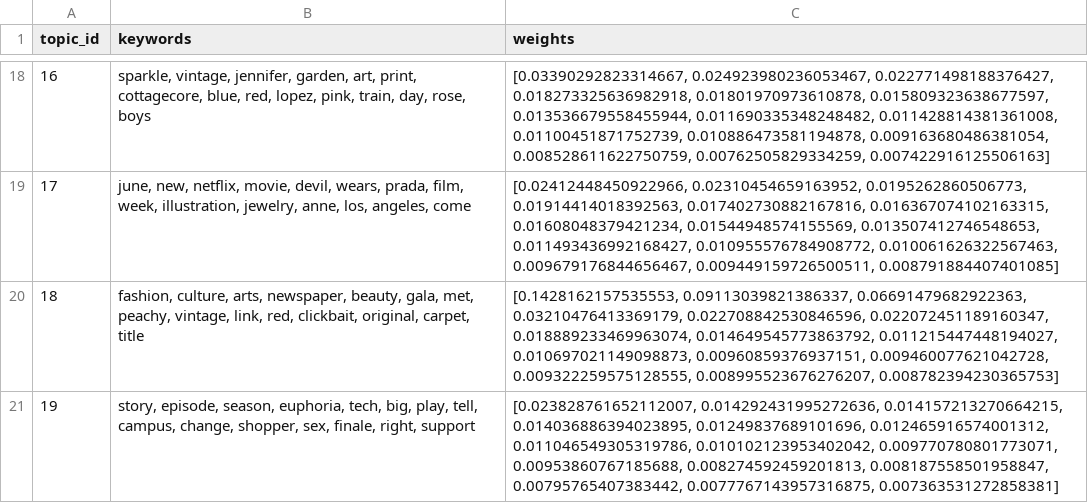
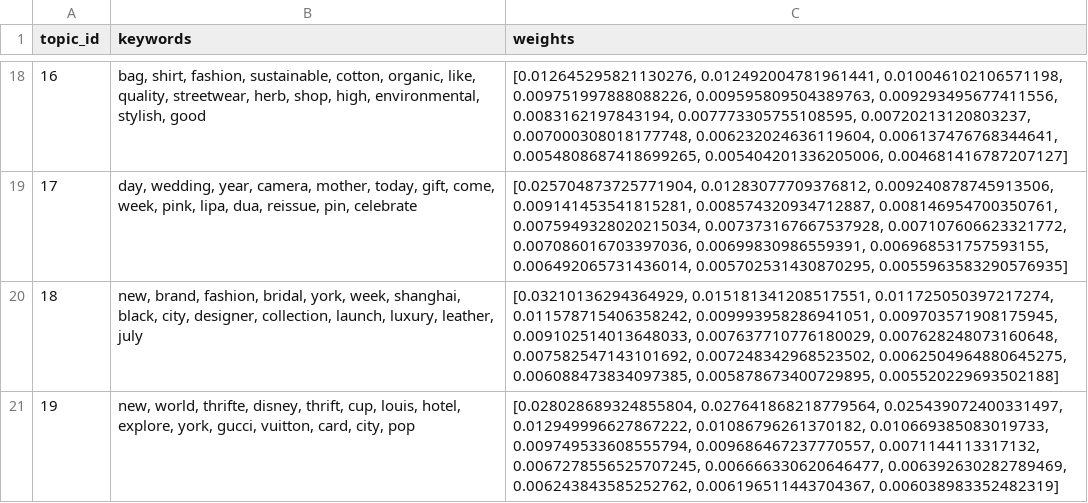
Before and after one commit to yuliaababiy/fashion-trends-monitor, a CSV file: data/processed/lda_topics.csv, drawn as a sheet; only a part is shown, gaps mark what is left out; the diff covers the shown part only.

```diff
--- a/data/processed/lda_topics.csv
+++ b/data/processed/lda_topics.csv
@@ -18,4 +18,4 @@ topic_id,keywords,weights
-16,"sparkle, vintage, jennifer, garden, art, print, cottagecore, blue, red, lopez, pink, train, day, rose, boys","[0.03390292823314667, 0.024923980236053467, 0.022771498188376427, 0.018273325636982918, 0.01801970973610878, 0.015809323638677597, 0.013536679558455944, 0.011690335348248482, 0.011428814381361008, 0.01100451871752739, 0.010886473581194878, 0.009163680486381054, 0.008528611622750759, 0.00762505829334259, 0.007422916125506163]"
-17,"june, new, netflix, movie, devil, wears, prada, film, week, illustration, jewelry, anne, los, angeles, come","[0.02412448450922966, 0.02310454659163952, 0.0195262860506773, 0.01914414018392563, 0.017402730882167816, 0.016367074102163315, 0.01608048379421234, 0.01544948574155569, 0.013507412746548653, 0.011493436992168427, 0.010955576784908772, 0.010061626322567463, 0.009679176844656467, 0.009449159726500511, 0.008791884407401085]"
-18,"fashion, culture, arts, newspaper, beauty, gala, met, peachy, vintage, link, red, clickbait, original, carpet, title","[0.1428162157535553, 0.09113039821386337, 0.06691479682922363, 0.03210476413369179, 0.022708842530846596, 0.022072451189160347, 0.018889233469963074, 0.014649545773863792, 0.011215447448194027, 0.010697021149098873, 0.00960859376937151, 0.009460077621042728, 0.009322259575128555, 0.008995523676276207, 0.008782394230365753]"
-19,"story, episode, season, euphoria, tech, big, play, tell, campus, change, shopper, sex, finale, right, support","[0.023828761652112007, 0.014292431995272636, 0.014157213270664215, 0.014036886394023895, 0.01249837689101696, 0.012465916574001312, 0.011046549305319786, 0.010102123953402042, 0.009770780801773071, 0.00953860767185688, 0.008274592459201813, 0.008187558501958847, 0.00795765407383442, 0.0077767143957316875, 0.007363531272858381]"
+16,"bag, shirt, fashion, sustainable, cotton, organic, like, quality, streetwear, herb, shop, high, environmental, stylish, good","[0.012645295821130276, 0.012492004781961441, 0.010046102106571198, 0.009751997888088226, 0.009595809504389763, 0.009293495677411556, 0.0083162197843194, 0.007773305755108595, 0.00720213120803237, 0.007000308018177748, 0.006232024636119604, 0.006137476768344641, 0.0054808687418699265, 0.005404201336205006, 0.004681416787207127]"
+17,"day, wedding, year, camera, mother, today, gift, come, week, pink, lipa, dua, reissue, pin, celebrate","[0.025704873725771904, 0.01283077709376812, 0.009240878745913506, 0.009141453541815281, 0.008574320934712887, 0.008146954700350761, 0.0075949328020215034, 0.007373167667537928, 0.007107606623321772, 0.007086016703397036, 0.00699830986559391, 0.006968531757593155, 0.006492065731436014, 0.005702531430870295, 0.0055963583290576935]"
+18,"new, brand, fashion, bridal, york, week, shanghai, black, city, designer, collection, launch, luxury, leather, july","[0.03210136294364929, 0.015181341208517551, 0.011725050397217274, 0.011578715406358242, 0.009993958286941051, 0.009703571908175945, 0.009102514013648033, 0.007637710776180029, 0.007628248073160648, 0.007582547143101692, 0.007248342968523502, 0.0062504964880645275, 0.006088473834097385, 0.005878673400729895, 0.005520229693502188]"
+19,"new, world, thrifte, disney, thrift, cup, louis, hotel, explore, york, gucci, vuitton, card, city, pop","[0.028028689324855804, 0.027641868218779564, 0.025439072400331497, 0.012949996627867222, 0.01086796261370182, 0.010669385083019733, 0.009749533608555794, 0.009686467237770557, 0.0071144113317132, 0.0067278556525707245, 0.006666330620646477, 0.006392630282789469, 0.006243843585252762, 0.006196511443704367, 0.006038983352482319]"
```
Also changed, not shown: 32 edited cells elsewhere in this file, reports/metrics/forecast_metrics.csv, reports/metrics/forecast_metrics_summary.csv, 13 other files.
